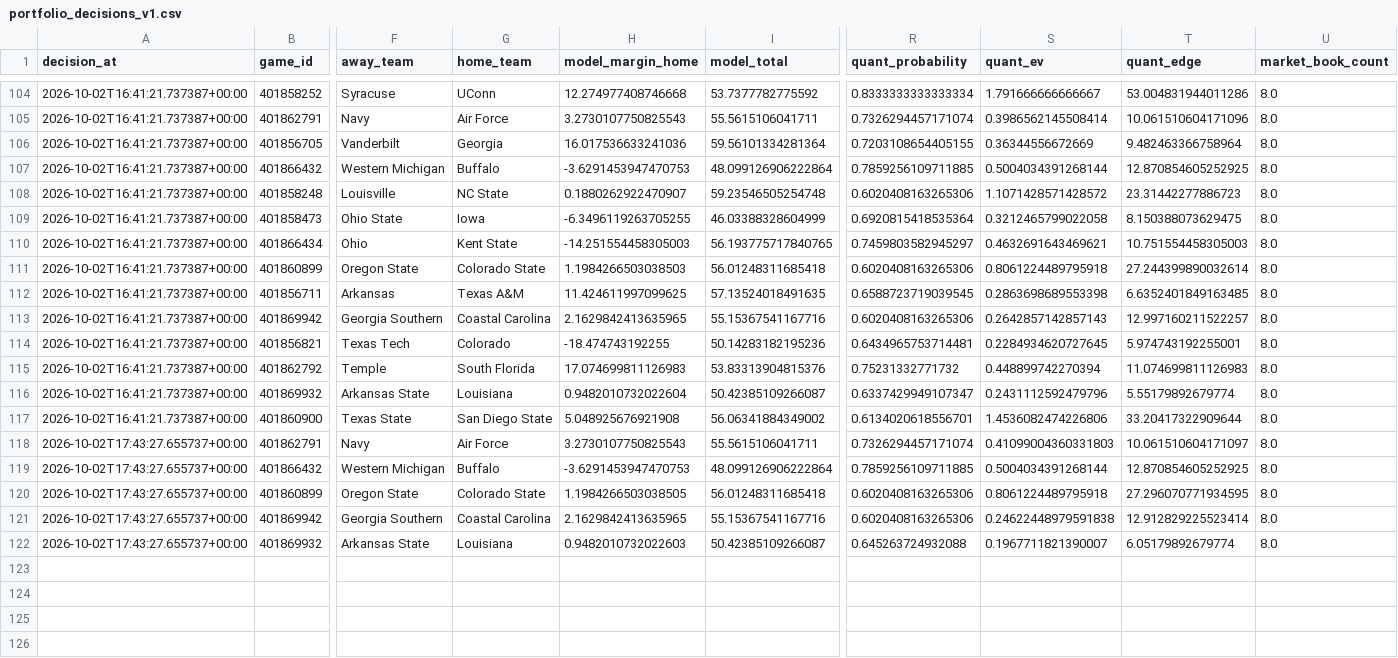
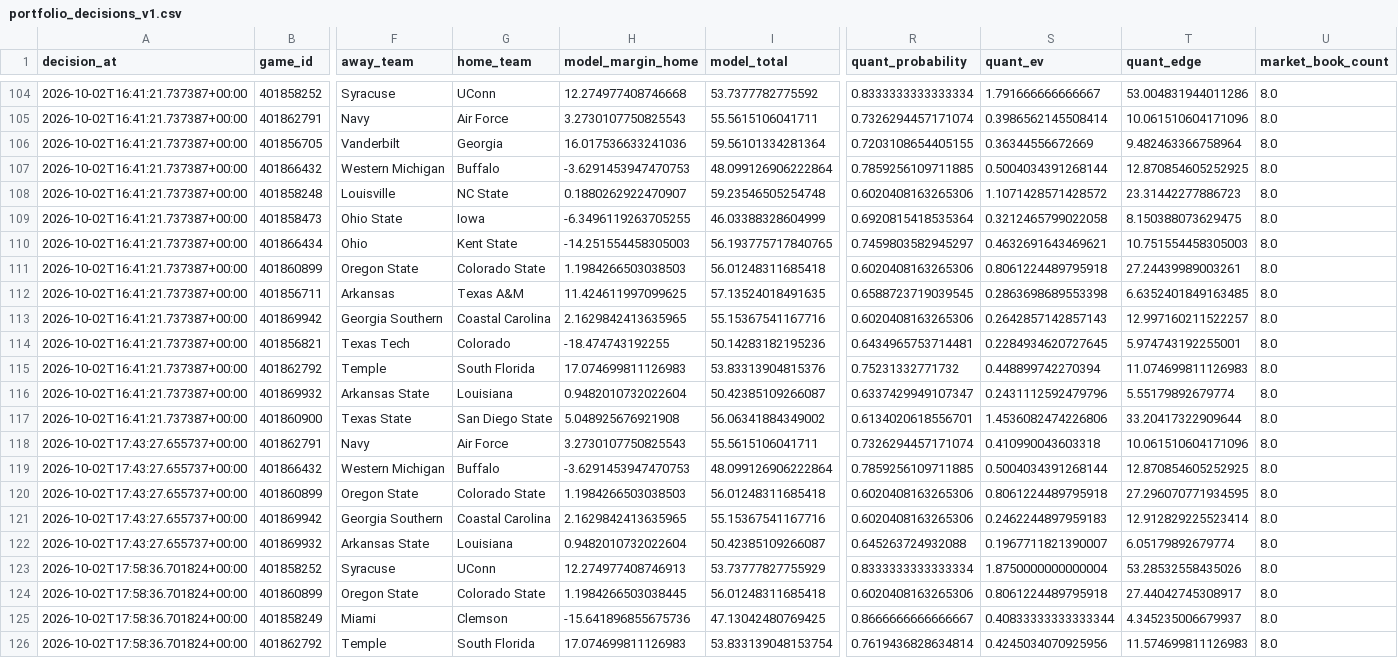
Before and after one commit to konnorharbin-star/harbin-sports-analytics, a CSV file: history/portfolio_decisions_v1.csv, drawn as a sheet; only a part is shown, gaps mark what is left out; rows hold the shown columns only; the diff names each change by its address in the sheet, - before the commit and + after, or states it on an @@ line.

```diff
--- a/history/portfolio_decisions_v1.csv
+++ b/history/portfolio_decisions_v1.csv
-T111 (quant_edge): 27.244399890032614
+T111 (quant_edge): 27.24439989003261
-S118 (quant_ev): 0.41099004360331803
+S118 (quant_ev): 0.410990043603318
-T118 (quant_edge): 10.061510604171097
+T118 (quant_edge): 10.061510604171096
-H120 (model_margin_home): 1.1984266503038505
+H120 (model_margin_home): 1.1984266503038503
-S121 (quant_ev): 0.24622448979591838
+S121 (quant_ev): 0.2462244897959183
-H122 (model_margin_home): 0.9482010732022603
+H122 (model_margin_home): 0.9482010732022604
+row 123: 2026-10-02T17:58:36.701824+00:00 | 401858252 | Syracuse | UConn | 12.274977408746913 | 53.73777827755929 | 0.8333333333333334 | 1.8750000000000004 | 53.28532558435026 | 8.0
+row 124: 2026-10-02T17:58:36.701824+00:00 | 401860899 | Oregon State | Colorado State | 1.1984266503038445 | 56.01248311685418 | 0.6020408163265306 | 0.8061224489795918 | 27.44042745308917 | 8.0
+row 125: 2026-10-02T17:58:36.701824+00:00 | 401858249 | Miami | Clemson | -15.641896855675736 | 47.13042480769425 | 0.8666666666666667 | 0.40833333333333344 | 4.345235006679937 | 8.0
+row 126: 2026-10-02T17:58:36.701824+00:00 | 401862792 | Temple | South Florida | 17.074699811126983 | 53.833139048153754 | 0.7619436828634814 | 0.4245034070925956 | 11.574699811126983 | 8.0
```
Also changed, not shown: docs/latest.csv, outputs/cfb_model_2026_week5.csv, 31 other files.
